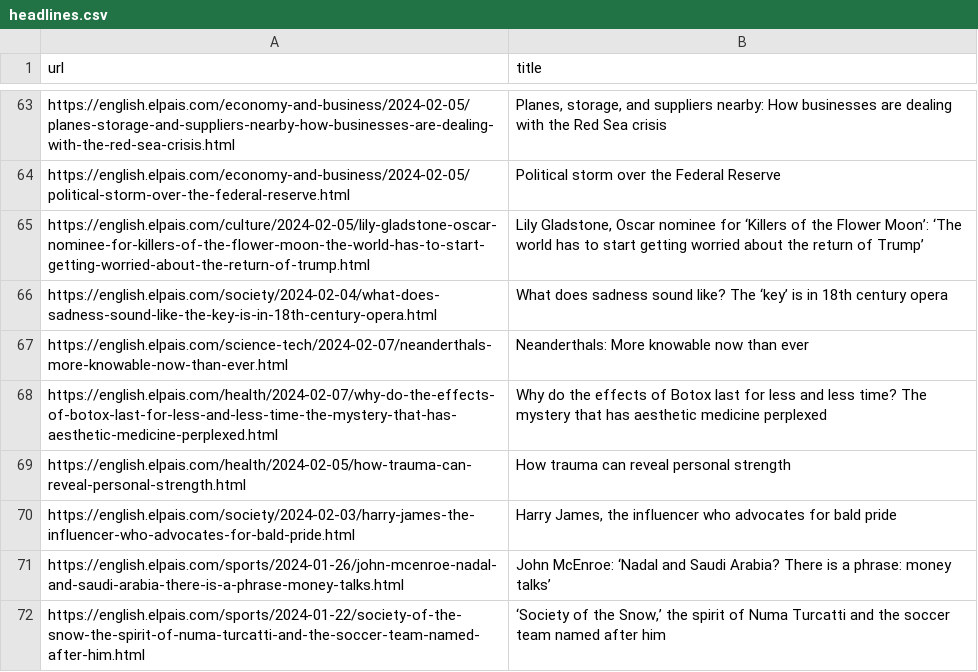
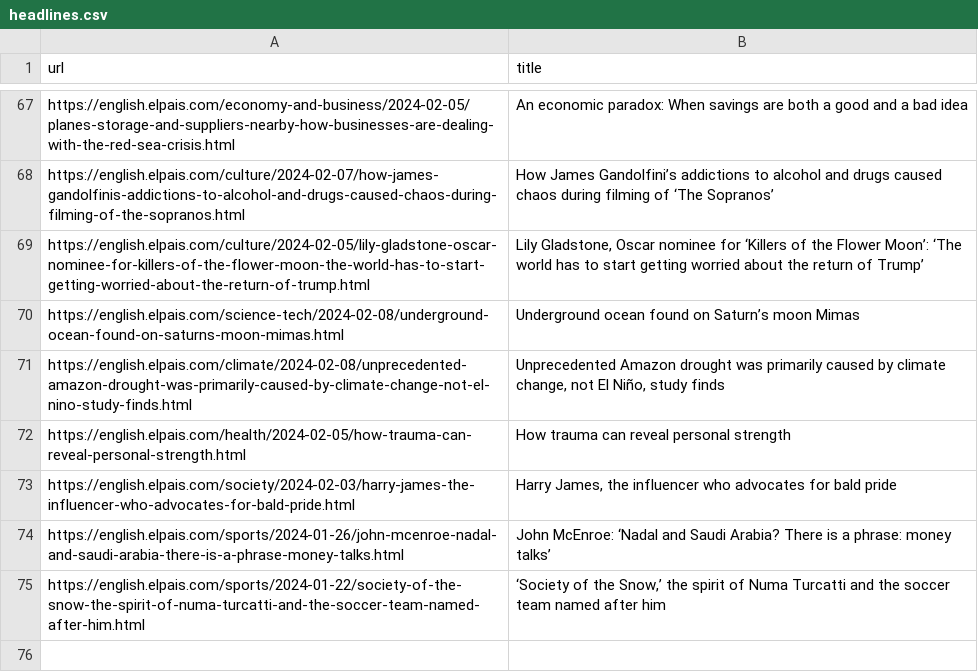
Before and after one commit to jsoma/scraper-sample, a CSV file: headlines.csv, drawn as a sheet; only a part is shown, gaps mark what is left out; removed rows and columns are numbered as before the commit, all else as after; the diff covers the shown part only; the diff names each change by its address in the sheet, - before the commit and + after, or states it on an @@ line.

```diff
--- a/headlines.csv
+++ b/headlines.csv
-B67 (title): Planes, storage, and suppliers nearby: How businesses are dealing with the Red Sea crisis
+B67 (title): An economic paradox: When savings are both a good and a bad idea
-row 64: https://english.elpais.com/economy-and-business/2024-02-05/political-storm-over-the-federal-reserve.html | Political storm over the Federal Reserve
@@ row 39 moved to row 68: https://english.elpais.com/culture/2024-… @@
-row 66: https://english.elpais.com/society/2024-02-04/what-does-sadness-sound-like-the-key-is-in-18th-century-opera.html | What does sadness sound like? The ‘key’ is in 18th century opera
-row 67: https://english.elpais.com/science-tech/2024-02-07/neanderthals-more-knowable-now-than-ever.html | Neanderthals: More knowable now than ever
-row 68: https://english.elpais.com/health/2024-02-07/why-do-the-effects-of-botox-last-for-less-and-less-time-the-mystery-that-has-aesthetic-medicine-perplexed.html | Why do the effects of Botox last for less and less time? The mystery that has aesthetic medicine perplexed
@@ row 25 moved to row 70: https://english.elpais.com/science-tech/… @@
@@ row 24 moved to row 71: https://english.elpais.com/climate/2024-… @@
```
Also changed, not shown: 33 added rows, 26 removed rows, 9 moved rows and 1 edited cell elsewhere in this file.
